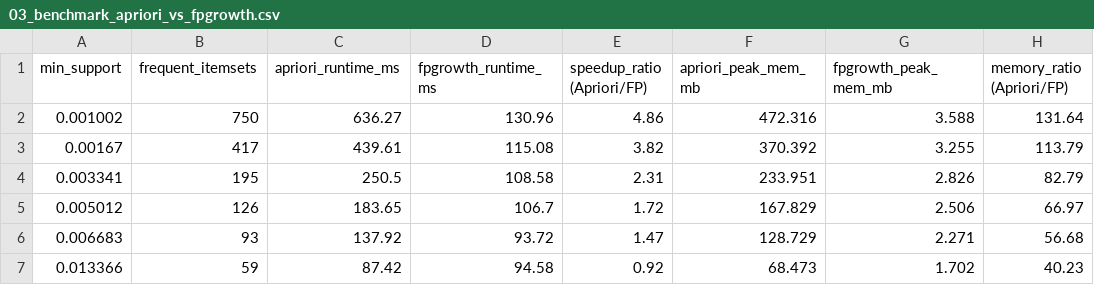
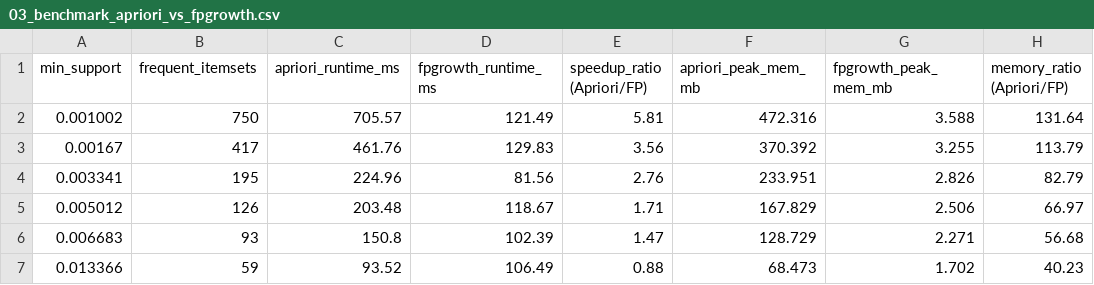
Before and after one commit to dth251/DATA-MINING-PROJECT-01, a CSV file: outputs/tables/03_benchmark_apriori_vs_fpgrowth.csv, drawn as a sheet.

```diff
--- a/outputs/tables/03_benchmark_apriori_vs_fpgrowth.csv
+++ b/outputs/tables/03_benchmark_apriori_vs_fpgrowth.csv
@@ -1,7 +1,7 @@
 min_support,frequent_itemsets,apriori_runtime_ms,fpgrowth_runtime_ms,speedup_ratio (Apriori/FP),apriori_peak_mem_mb,fpgrowth_peak_mem_mb,memory_ratio (Apriori/FP)
-0.001002,750,636.27,130.96,4.86,472.316,3.588,131.64
-0.00167,417,439.61,115.08,3.82,370.392,3.255,113.79
-0.003341,195,250.5,108.58,2.31,233.951,2.826,82.79
-0.005012,126,183.65,106.7,1.72,167.829,2.506,66.97
-0.006683,93,137.92,93.72,1.47,128.729,2.271,56.68
-0.013366,59,87.42,94.58,0.92,68.473,1.702,40.23
+0.001002,750,705.57,121.49,5.81,472.316,3.588,131.64
+0.00167,417,461.76,129.83,3.56,370.392,3.255,113.79
+0.003341,195,224.96,81.56,2.76,233.951,2.826,82.79
+0.005012,126,203.48,118.67,1.71,167.829,2.506,66.97
+0.006683,93,150.8,102.39,1.47,128.729,2.271,56.68
+0.013366,59,93.52,106.49,0.88,68.473,1.702,40.23
```
Also changed, not shown: outputs/tables/04_filtered_rules_lift_gt_1.csv, outputs/tables/05_cross_selling_recommendations.csv, 1 other file.
